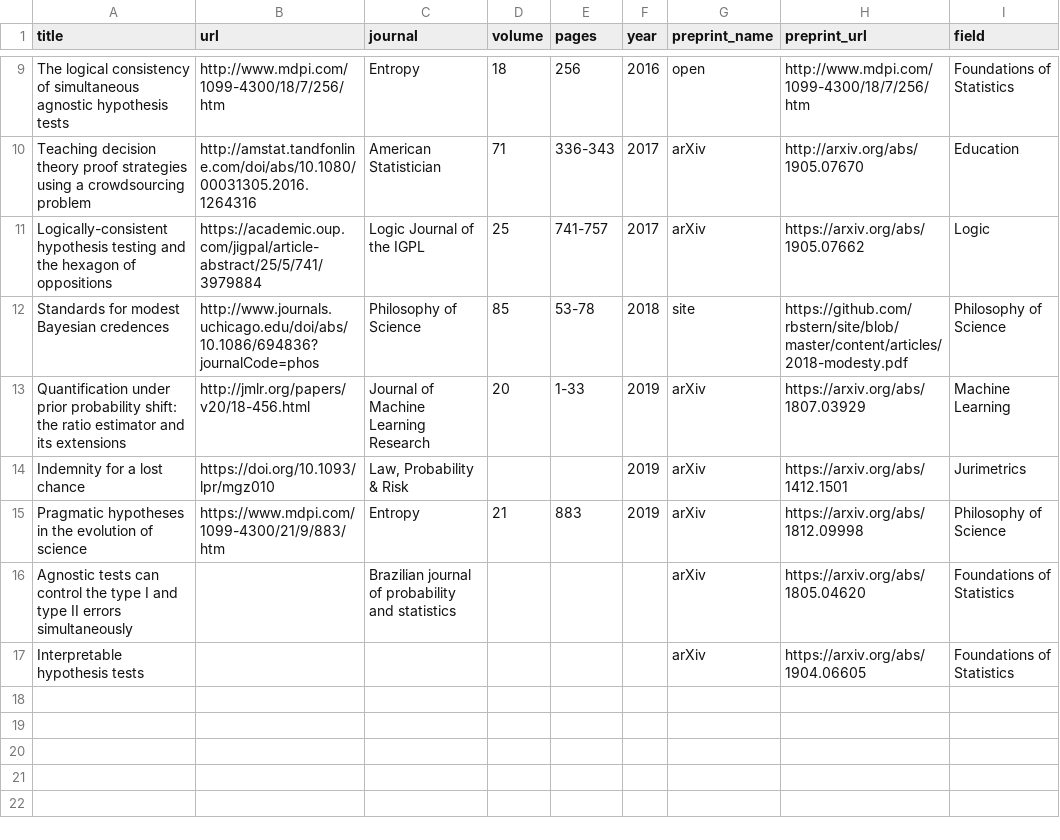
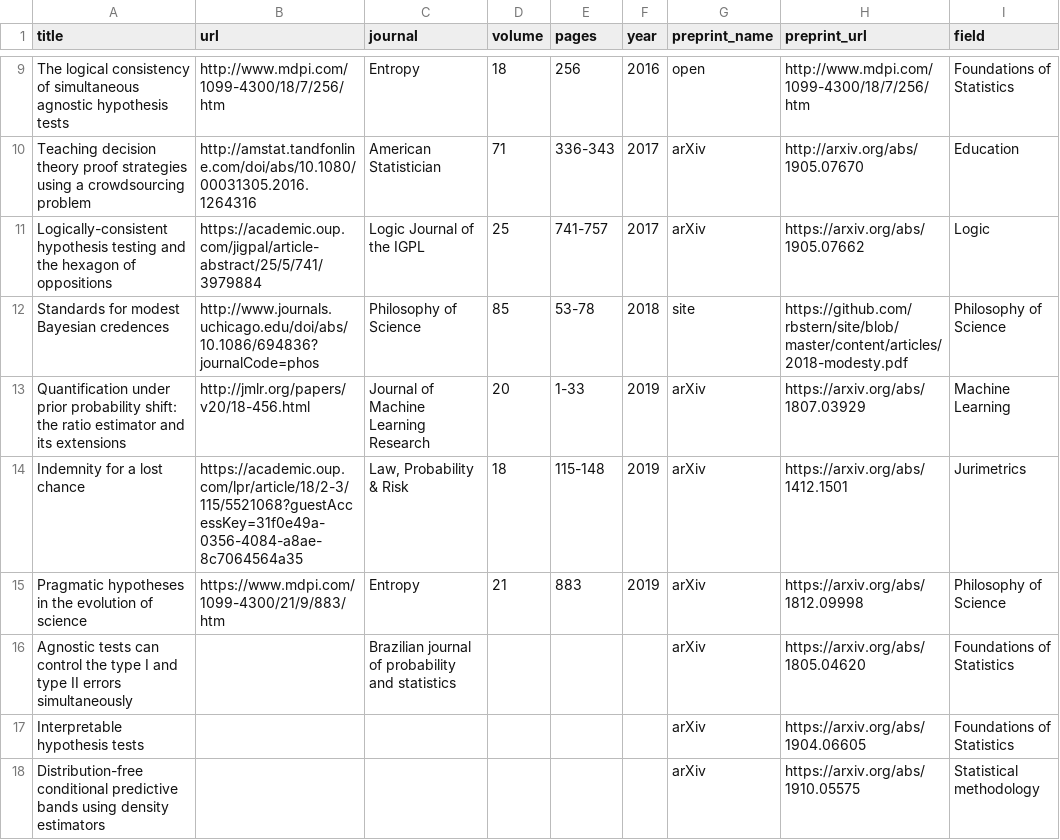
Before and after one commit to rizbicki/site, a CSV file: content/tables/papers_journal.csv, drawn as a sheet; only a part is shown, gaps mark what is left out.

```diff
--- a/content/tables/papers_journal.csv
+++ b/content/tables/papers_journal.csv
@@ -13,3 +13,3 @@ Standards for modest Bayesian credences,http://www.journals.uchicago.edu/doi/abs
 Quantification under prior probability shift: the ratio estimator and its extensions,http://jmlr.org/papers/v20/18-456.html,Journal of Machine Learning Research,20,1-33,2019,arXiv,https://arxiv.org/abs/1807.03929,Machine Learning
-Indemnity for a lost chance,https://doi.org/10.1093/lpr/mgz010,"Law, Probability & Risk",,,2019,arXiv,https://arxiv.org/abs/1412.1501,Jurimetrics
+Indemnity for a lost chance,https://academic.oup.com/lpr/article/18/2-3/115/5521068?guestAccessKey=31f0e49a-0356-4084-a8ae-8c7064564a35,"Law, Probability & Risk",18,115-148,2019,arXiv,https://arxiv.org/abs/1412.1501,Jurimetrics
 Pragmatic hypotheses in the evolution of science,https://www.mdpi.com/1099-4300/21/9/883/htm,Entropy,21,883,2019,arXiv,https://arxiv.org/abs/1812.09998,Philosophy of Science
@@ -17 +17,2 @@ Agnostic tests can control the type I and type II errors simultaneously,,Brazili
 Interpretable hypothesis tests,,,,,,arXiv,https://arxiv.org/abs/1904.06605,Foundations of Statistics
+Distribution-free conditional predictive bands using density estimators,,,,,,arXiv,https://arxiv.org/abs/1910.05575,Statistical methodology
```
Also changed, not shown: content/classes/2019_2_prob_1/grades.csv, 9 other files.
